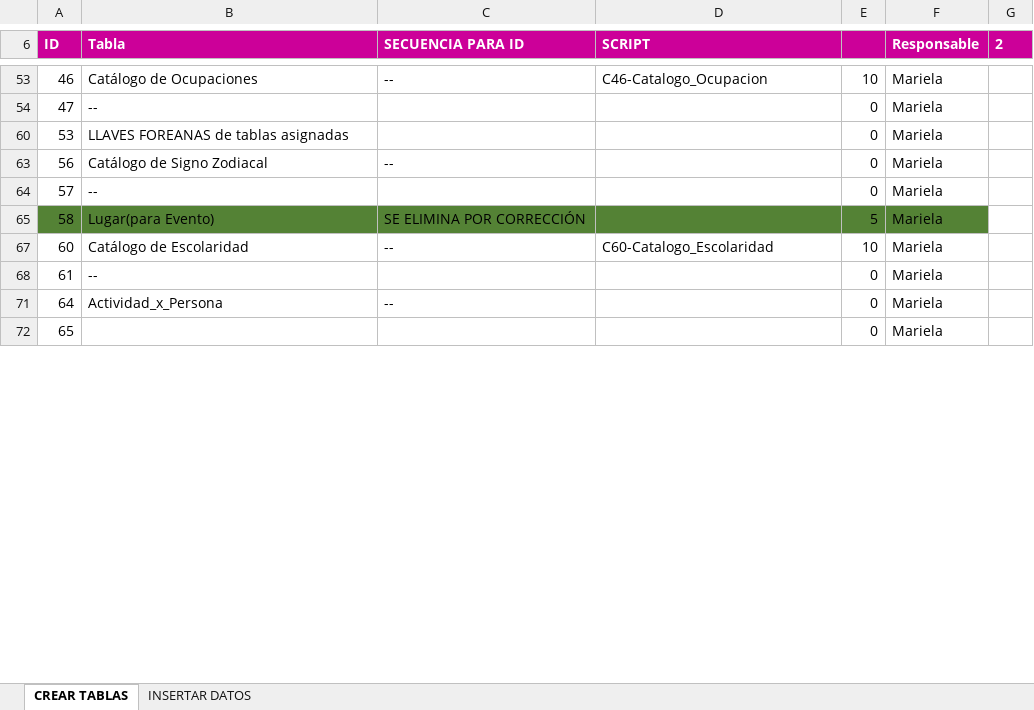
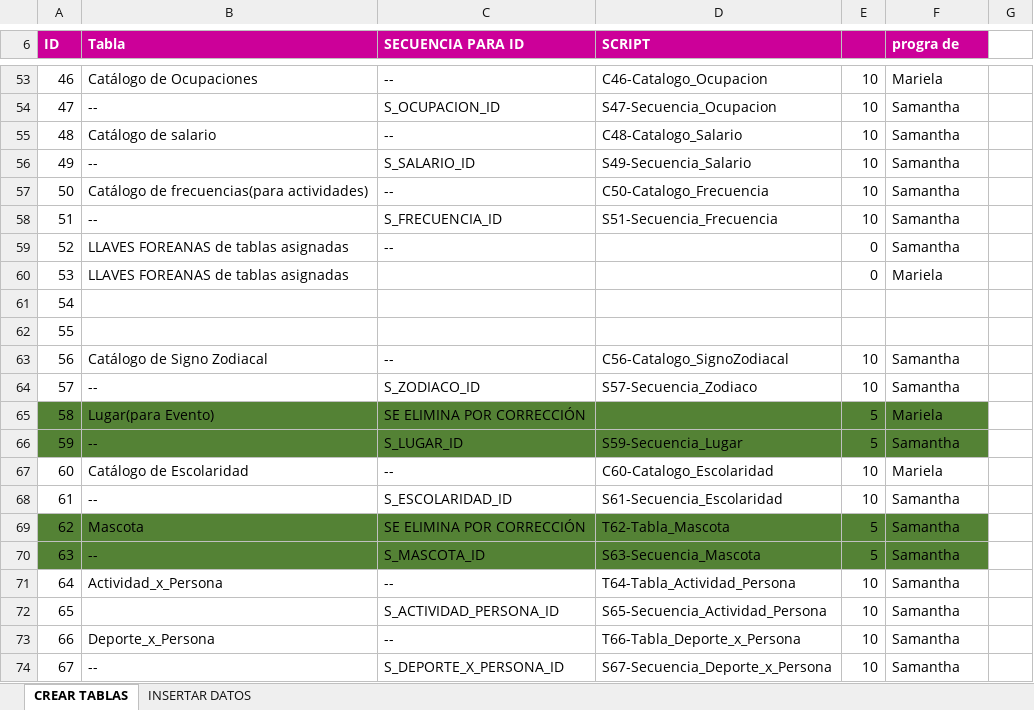
Before and after one commit to untxi/BasesDatos1-ProyectoNo1, an Excel workbook: IC4301_ProyectoNo1_DistribuciónTrabajo-SamanthaArburola-MarielaBarrantes.xlsx, sheet CREAR TABLAS, drawn as a sheet; only a part is shown, gaps mark what is left out; values as stored, in another font and other column widths than the file's, no borders; conditional formats and table styles not drawn; the diff covers the shown part only; the diff names each change by its address in the sheet, - before the commit and + after, or states it on an @@ line.

Commit message:
update
catalogos secuencias y tablas
revisar tabla evento y persona

```diff
--- a/IC4301_ProyectoNo1_DistribuciónTrabajo-SamanthaArburola-MarielaBarrantes.xlsx (sheet CREAR TABLAS)
+++ b/IC4301_ProyectoNo1_DistribuciónTrabajo-SamanthaArburola-MarielaBarrantes.xlsx (sheet CREAR TABLAS)
-F6: Responsable
+F6: progra de
-G6: 2
+G6: (empty)
-G6 fill: #CC0099
+G6 fill: none
-C54 (SECUENCIA PARA ID): (empty)
+C54 (SECUENCIA PARA ID): S_OCUPACION_ID
-D54 (SCRIPT): (empty)
+D54 (SCRIPT): S47-Secuencia_Ocupacion
-E54: 0
+E54: 10
-F54 (progra de): Mariela
+F54 (progra de): Samantha
@@ row 55 unhidden: 48 | Catálogo de salario | -- | C48-Catalogo_Salario | 10 | Samantha @@
@@ row 56 unhidden: 49 | -- | S_SALARIO_ID | S49-Secuencia_Salario | 10 | Samantha @@
@@ row 57 unhidden: 50 | Catálogo de frecuencias(para actividades) | -- | C50-Catalogo_Frecuencia | 10 | Samantha @@
@@ row 58 unhidden: 51 | -- | S_FRECUENCIA_ID | S51-Secuencia_Frecuencia | 10 | Samantha @@
@@ row 59 unhidden: 52 | LLAVES FOREANAS de tablas asignadas | -- |  | 0 | Samantha @@
@@ row 61 unhidden: 54 @@
@@ row 62 unhidden: 55 @@
-D63 (SCRIPT): (empty)
+D63 (SCRIPT): C56-Catalogo_SignoZodiacal
-E63:E64: 0
+E63:E64: 10
-F63:F64 (progra de): Mariela
+F63:F64 (progra de): Samantha
-C64 (SECUENCIA PARA ID): (empty)
+C64 (SECUENCIA PARA ID): S_ZODIACO_ID
-D64 (SCRIPT): (empty)
+D64 (SCRIPT): S57-Secuencia_Zodiaco
@@ row 66 unhidden: 59 | -- | S_LUGAR_ID | S59-Secuencia_Lugar | 5 | Samantha @@
-C68 (SECUENCIA PARA ID): (empty)
+C68 (SECUENCIA PARA ID): S_ESCOLARIDAD_ID
-D68 (SCRIPT): (empty)
+D68 (SCRIPT): S61-Secuencia_Escolaridad
-E68: 0
+E68: 10
-F68 (progra de): Mariela
+F68 (progra de): Samantha
@@ row 69 unhidden: 62 | Mascota | SE ELIMINA POR CORRECCIÓN | T62-Tabla_Mascota | 5 | Samantha @@
@@ row 70 unhidden: 63 | -- | S_MASCOTA_ID | S63-Secuencia_Mascota | 5 | Samantha @@
-D71 (SCRIPT): (empty)
+D71 (SCRIPT): T64-Tabla_Actividad_Persona
-E71:E72: 0
+E71:E72: 10
-F71:F72 (progra de): Mariela
+F71:F72 (progra de): Samantha
-C72 (SECUENCIA PARA ID): (empty)
+C72 (SECUENCIA PARA ID): S_ACTIVIDAD_PERSONA_ID
-D72 (SCRIPT): (empty)
+D72 (SCRIPT): S65-Secuencia_Actividad_Persona
@@ row 73 unhidden: 66 | Deporte_x_Persona | -- | T66-Tabla_Deporte_x_Persona | 10 | Samantha @@
@@ row 74 unhidden: 67 | -- | S_DEPORTE_X_PERSONA_ID | S67-Secuencia_Deporte_x_Persona | 10 | Samantha @@
```
Also changed, not shown: 33 hidden or unhidden rows and 48 edited cells elsewhere in this sheet, 26 other files.
